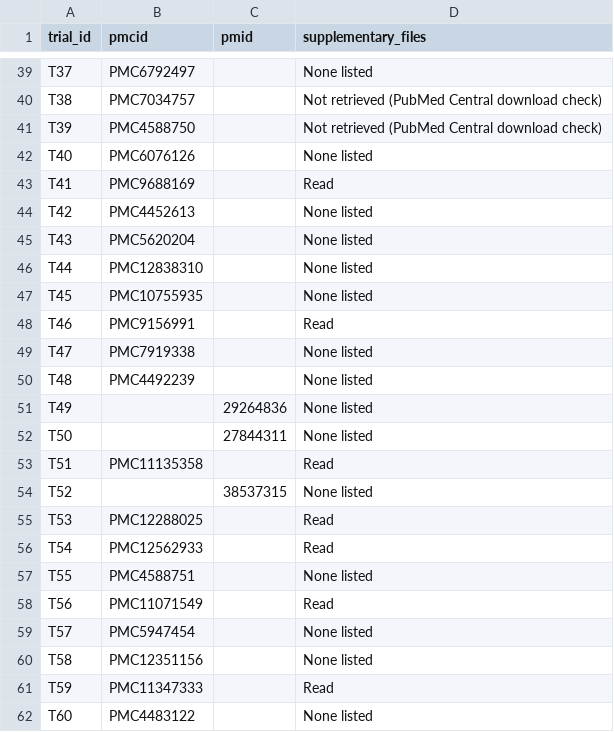
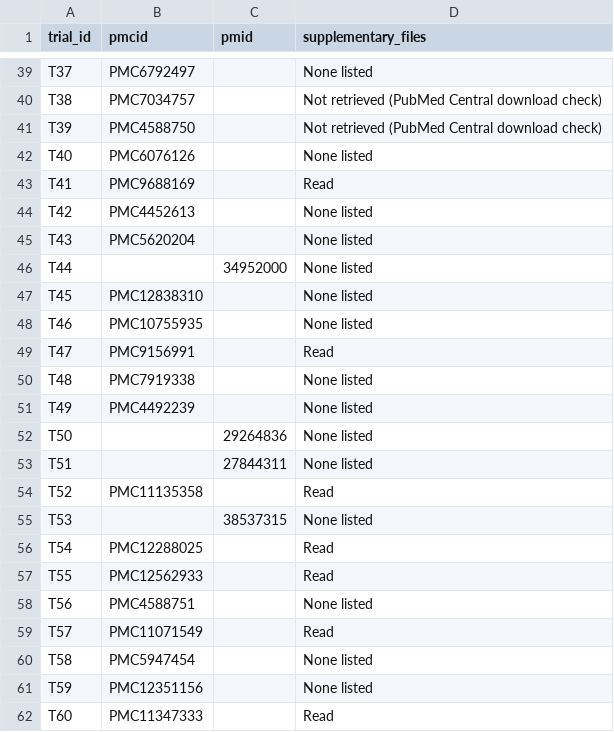
Before and after one commit to rnmcln/ae-discontinuation-censoring-gbm, a CSV file: review/review_supplementary_files.csv, drawn as a sheet; only a part is shown, gaps mark what is left out; the diff covers the shown part only.

```diff
--- a/review/review_supplementary_files.csv
+++ b/review/review_supplementary_files.csv
@@ -45,18 +45,18 @@ T42,PMC4452613,,None listed
 T43,PMC5620204,,None listed
-T44,PMC12838310,,None listed
-T45,PMC10755935,,None listed
-T46,PMC9156991,,Read
-T47,PMC7919338,,None listed
-T48,PMC4492239,,None listed
-T49,,29264836,None listed
-T50,,27844311,None listed
-T51,PMC11135358,,Read
-T52,,38537315,None listed
-T53,PMC12288025,,Read
-T54,PMC12562933,,Read
-T55,PMC4588751,,None listed
-T56,PMC11071549,,Read
-T57,PMC5947454,,None listed
-T58,PMC12351156,,None listed
-T59,PMC11347333,,Read
-T60,PMC4483122,,None listed
+T44,,34952000,None listed
+T45,PMC12838310,,None listed
+T46,PMC10755935,,None listed
+T47,PMC9156991,,Read
+T48,PMC7919338,,None listed
+T49,PMC4492239,,None listed
+T50,,29264836,None listed
+T51,,27844311,None listed
+T52,PMC11135358,,Read
+T53,,38537315,None listed
+T54,PMC12288025,,Read
+T55,PMC12562933,,Read
+T56,PMC4588751,,None listed
+T57,PMC11071549,,Read
+T58,PMC5947454,,None listed
+T59,PMC12351156,,None listed
+T60,PMC11347333,,Read
```
Also changed, not shown: 3 added rows, 1 removed row and 29 edited cells elsewhere in this file, review/review_evidence.csv, review/review_records.csv, 6 other files.
